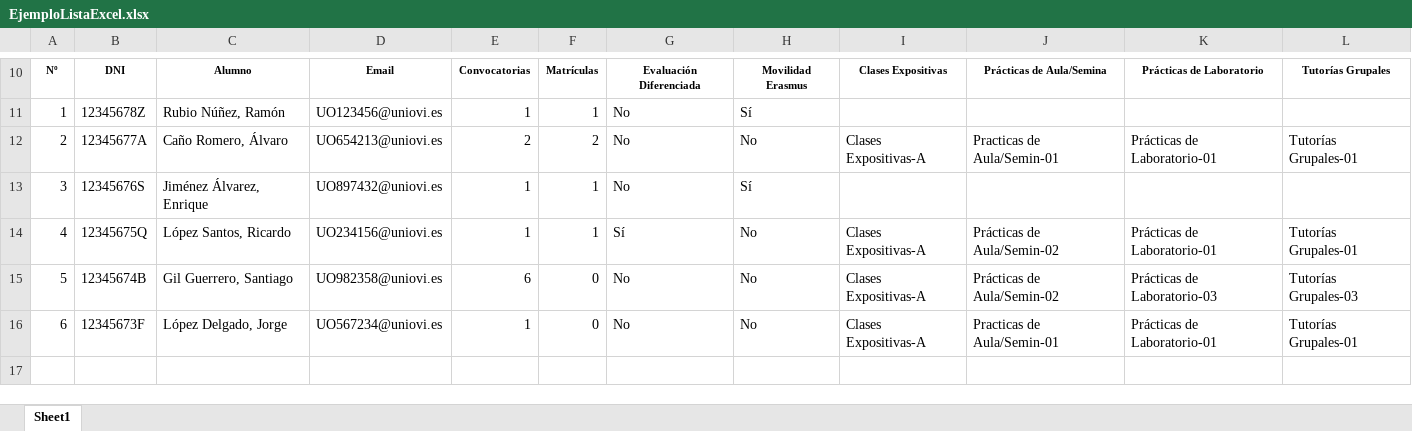
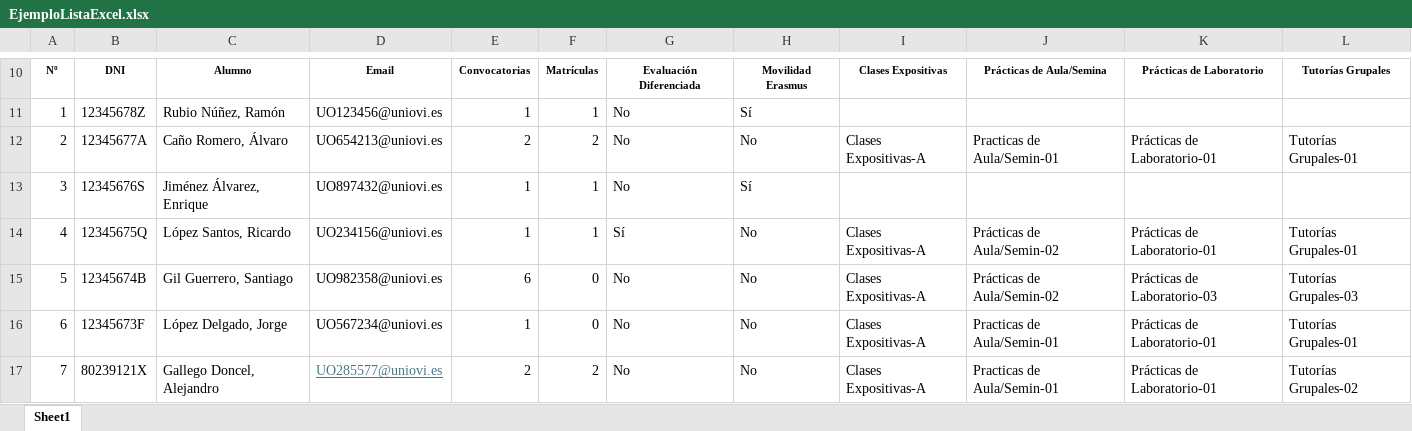
Before and after one commit to AleGallego/TFG_App_Server, an Excel workbook: src/assets/EjemploListaExcel.xlsx, sheet Sheet1, drawn as a sheet; only a part is shown, gaps mark what is left out; values as stored, in another font and other column widths than the file's, no borders; the diff names each change by its address in the sheet, - before the commit and + after, or states it on an @@ line.

```diff
--- a/src/assets/EjemploListaExcel.xlsx (sheet Sheet1)
+++ b/src/assets/EjemploListaExcel.xlsx (sheet Sheet1)
+row 17: 7 | 80239121X | Gallego Doncel, Alejandro | UO285577@uniovi.es | 2 | 2 | No | No | Clases Expositivas-A | Practicas de Aula/Semin-01 | Prácticas de Laboratorio-01 | Tutorías Grupales-02
```
Also changed, not shown: 16 other files.
